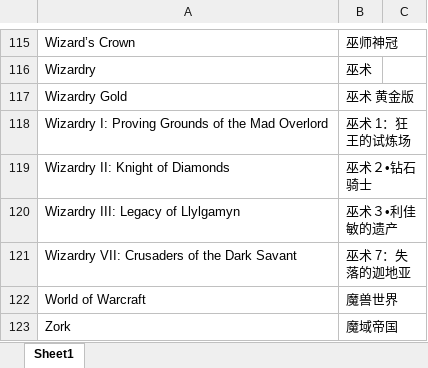
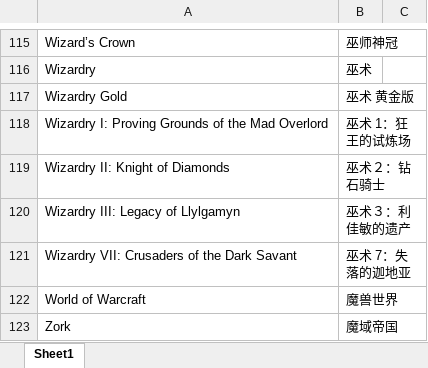
Before and after one commit to nakamura343/CRPG-Book-Chinese, an Excel workbook: 游戏名称对照表.xlsx, sheet Sheet1, drawn as a sheet; only a part is shown, gaps mark what is left out; values as stored, in another font and other column widths than the file's, no borders; the diff names each change by its address in the sheet, - before the commit and + after, or states it on an @@ line.

```diff
--- a/游戏名称对照表.xlsx (sheet Sheet1)
+++ b/游戏名称对照表.xlsx (sheet Sheet1)
-B119: 巫术２•钻石骑士
+B119: 巫术２：钻石骑士
-B120: 巫术３•利佳敏的遗产
+B120: 巫术３：利佳敏的遗产
```
Also changed, not shown: 20 other files.
